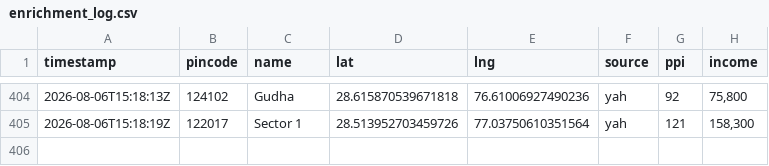
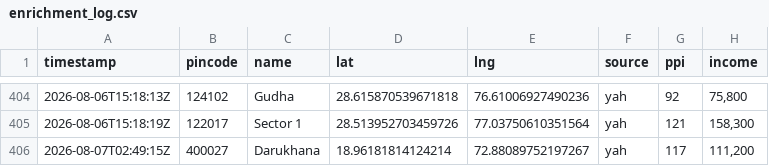
Before and after one commit to Raghotham-harish/paisa-map, a CSV file: data/output/enrichment_log.csv, drawn as a sheet; only a part is shown, gaps mark what is left out; the diff names each change by its address in the sheet, - before the commit and + after, or states it on an @@ line.

Commit message:
Auto-sync enrichment data: 405 pincodes (yah=228 prefetch=101) [skip ci]

```diff
--- a/data/output/enrichment_log.csv
+++ b/data/output/enrichment_log.csv
+row 406: 2026-08-07T02:49:15Z | 400027 | Darukhana | 18.96181814124214 | 72.88089752197267 | yah | 117 | 111,200
```
Also changed, not shown: data/output/ppi_map_data.csv.
